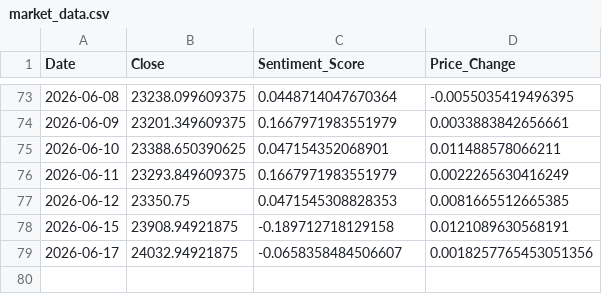
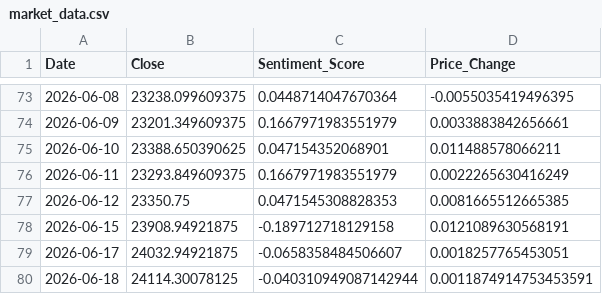
Before and after one commit to Sims9218/NIFTY50-Sentiment-Analyzer, a CSV file: market_data.csv, drawn as a sheet; only a part is shown, gaps mark what is left out.

```diff
--- a/market_data.csv
+++ b/market_data.csv
@@ -78,2 +78,3 @@ Date,Close,Sentiment_Score,Price_Change
 2026-06-15,23908.94921875,-0.189712718129158,0.0121089630568191
-2026-06-17,24032.94921875,-0.0658358484506607,0.0018257765453051356
+2026-06-17,24032.94921875,-0.0658358484506607,0.0018257765453051
+2026-06-18,24114.30078125,-0.040310949087142944,0.0011874914753453591
```
Also changed, not shown: 1 other file.
